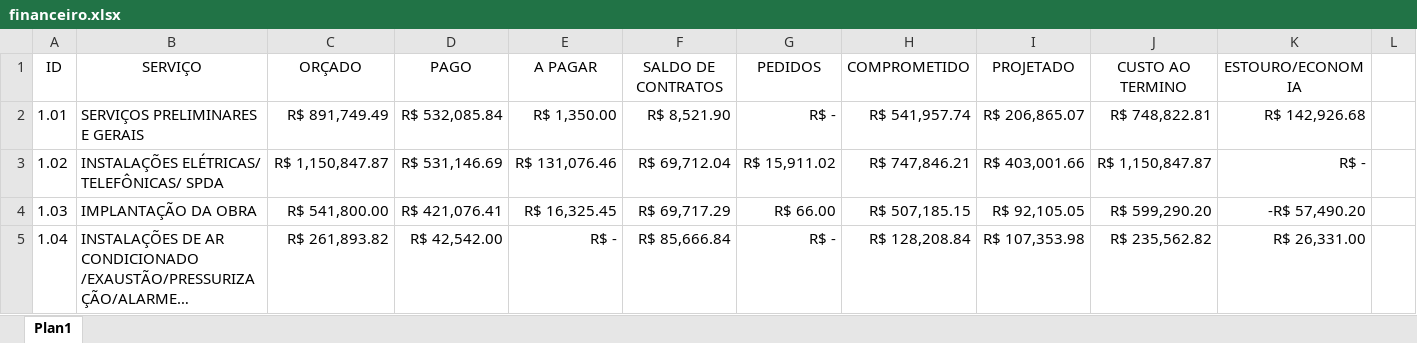
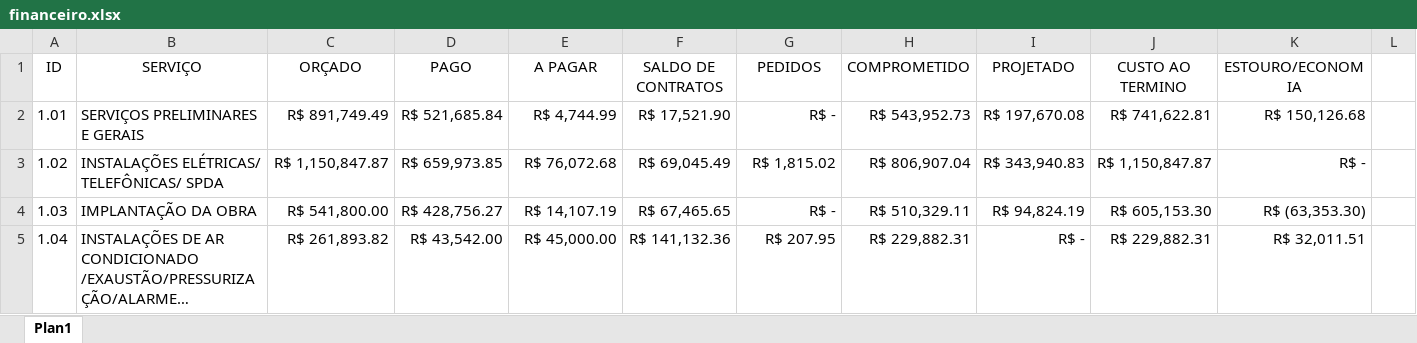
Before and after one commit to rsslan/upburiti, an Excel workbook: data/financeiro.xlsx, sheet Plan1, drawn as a sheet; only a part is shown; long unchanged cells end in …; values as stored, in another font and other column widths than the file's, no borders; conditional formats not drawn; the diff covers the shown part only; the diff names each change by its address in the sheet, - before the commit and + after, or states it on an @@ line.

```diff
--- a/data/financeiro.xlsx (sheet Plan1)
+++ b/data/financeiro.xlsx (sheet Plan1)
-D2 (PAGO): R$ 532,085.84
+D2 (PAGO): R$ 521,685.84
-E2 (A PAGAR): R$ 1,350.00
+E2 (A PAGAR): R$ 4,744.99
-F2 (SALDO DE CONTRATOS): R$ 8,521.90
+F2 (SALDO DE CONTRATOS): R$ 17,521.90
-H2 (COMPROMETIDO): R$ 541,957.74
+H2 (COMPROMETIDO): R$ 543,952.73
-I2 (PROJETADO): R$ 206,865.07
+I2 (PROJETADO): R$ 197,670.08
-J2 (CUSTO AO TERMINO): R$ 748,822.81
+J2 (CUSTO AO TERMINO): R$ 741,622.81
-K2 (ESTOURO/ECONOMIA): R$ 142,926.68
+K2 (ESTOURO/ECONOMIA): R$ 150,126.68
-D3 (PAGO): R$ 531,146.69
+D3 (PAGO): R$ 659,973.85
-E3 (A PAGAR): R$ 131,076.46
+E3 (A PAGAR): R$ 76,072.68
-F3 (SALDO DE CONTRATOS): R$ 69,712.04
+F3 (SALDO DE CONTRATOS): R$ 69,045.49
-G3 (PEDIDOS): R$ 15,911.02
+G3 (PEDIDOS): R$ 1,815.02
-H3 (COMPROMETIDO): R$ 747,846.21
+H3 (COMPROMETIDO): R$ 806,907.04
-I3 (PROJETADO): R$ 403,001.66
+I3 (PROJETADO): R$ 343,940.83
-D4 (PAGO): R$ 421,076.41
+D4 (PAGO): R$ 428,756.27
-E4 (A PAGAR): R$ 16,325.45
+E4 (A PAGAR): R$ 14,107.19
-F4 (SALDO DE CONTRATOS): R$ 69,717.29
+F4 (SALDO DE CONTRATOS): R$ 67,465.65
-G4 (PEDIDOS): R$ 66.00
+G4 (PEDIDOS): R$ -
-H4 (COMPROMETIDO): R$ 507,185.15
+H4 (COMPROMETIDO): R$ 510,329.11
-I4 (PROJETADO): R$ 92,105.05
+I4 (PROJETADO): R$ 94,824.19
-J4 (CUSTO AO TERMINO): R$ 599,290.20
+J4 (CUSTO AO TERMINO): R$ 605,153.30
-K4 (ESTOURO/ECONOMIA): -R$ 57,490.20
+K4 (ESTOURO/ECONOMIA): R$ (63,353.30)
-D5 (PAGO): R$ 42,542.00
+D5 (PAGO): R$ 43,542.00
-E5 (A PAGAR): R$ -
+E5 (A PAGAR): R$ 45,000.00
-F5 (SALDO DE CONTRATOS): R$ 85,666.84
+F5 (SALDO DE CONTRATOS): R$ 141,132.36
-G5 (PEDIDOS): R$ -
+G5 (PEDIDOS): R$ 207.95
-H5 (COMPROMETIDO): R$ 128,208.84
+H5 (COMPROMETIDO): R$ 229,882.31
-I5 (PROJETADO): R$ 107,353.98
+I5 (PROJETADO): R$ -
-J5 (CUSTO AO TERMINO): R$ 235,562.82
+J5 (CUSTO AO TERMINO): R$ 229,882.31
-K5 (ESTOURO/ECONOMIA): R$ 26,331.00
+K5 (ESTOURO/ECONOMIA): R$ 32,011.51
```
Also changed, not shown: 1 added row, 2 removed rows and 192 edited cells elsewhere in this sheet, formulas that keep their value, data/evolucao.xlsx, data/pls.xlsx, 3 other files.
